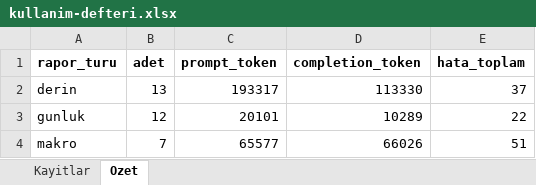
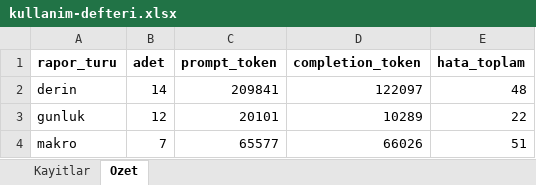
Before and after one commit to gunluk-raporlar/borsa-raporlari, an Excel workbook: data/kullanim-defteri.xlsx, sheet Ozet, drawn as a sheet; values as stored, in another font and other column widths than the file's, no borders; the diff names each change by its address in the sheet, - before the commit and + after, or states it on an @@ line.

```diff
--- a/data/kullanim-defteri.xlsx (sheet Ozet)
+++ b/data/kullanim-defteri.xlsx (sheet Ozet)
-B2 (adet): 13
+B2 (adet): 14
-C2 (prompt_token): 193317
+C2 (prompt_token): 209841
-D2 (completion_token): 113330
+D2 (completion_token): 122097
-E2 (hata_toplam): 37
+E2 (hata_toplam): 48
```
Also changed, not shown: sheet Kayitlar, 9 other files.
